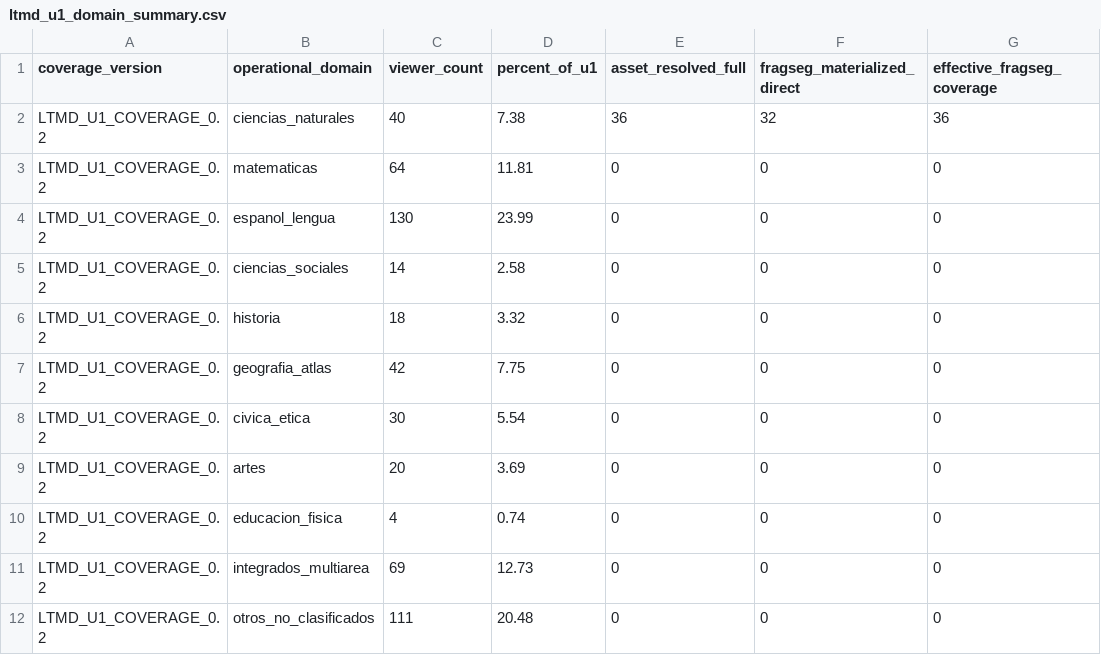
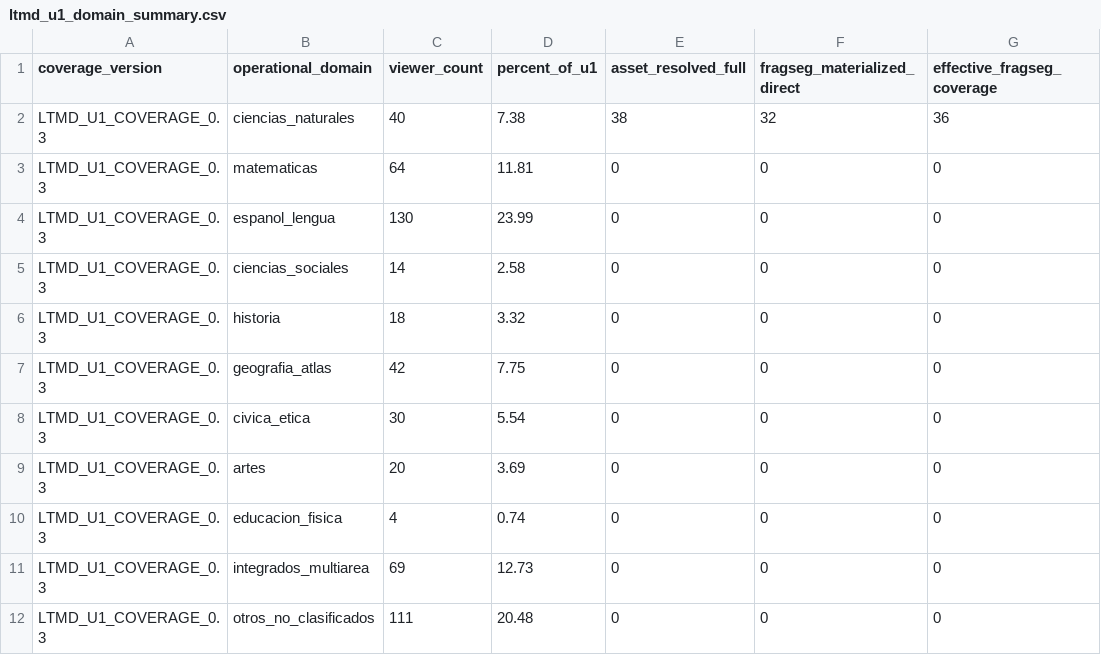
Before and after one commit to fersandovalgtz/libro-texto-mexicano-digital, a CSV file: data/catalog/ltmd_u1_domain_summary.csv, drawn as a sheet; only a part is shown; the diff names each change by its address in the sheet, - before the commit and + after, or states it on an @@ line.

```diff
--- a/data/catalog/ltmd_u1_domain_summary.csv
+++ b/data/catalog/ltmd_u1_domain_summary.csv
-A2:A12 (coverage_version): LTMD_U1_COVERAGE_0.2
+A2:A12 (coverage_version): LTMD_U1_COVERAGE_0.3
-E2 (asset_resolved_full): 36
+E2 (asset_resolved_full): 38
```
Also changed, not shown: data/catalog/ltmd_u1_coverage.csv, data/catalog/ltmd_u1_coverage_summary.csv, 2 other files.
